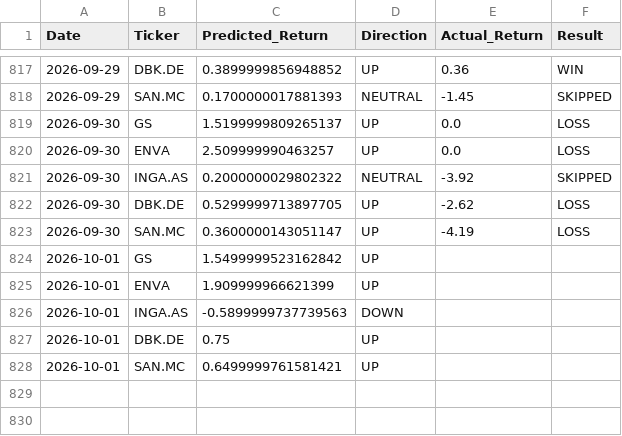
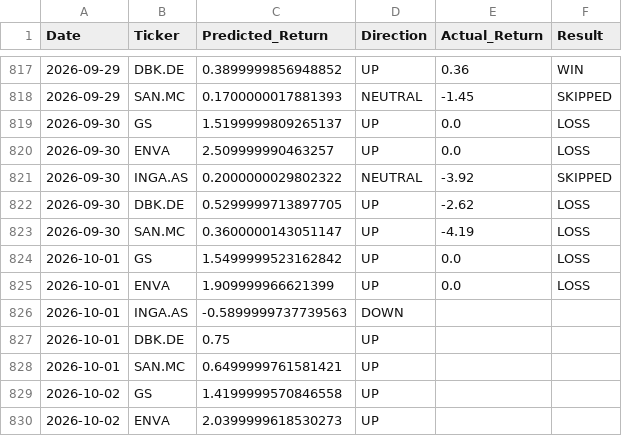
Before and after one commit to dimos-xe/stock-prediction-bot, a CSV file: history.csv, drawn as a sheet; only a part is shown, gaps mark what is left out.

Commit message:
📈 Update US prediction history [skip ci]

```diff
--- a/history.csv
+++ b/history.csv
@@ -823,4 +823,4 @@ Date,Ticker,Predicted_Return,Direction,Actual_Return,Result
 2026-09-30,SAN.MC,0.3600000143051147,UP,-4.19,LOSS
-2026-10-01,GS,1.5499999523162842,UP,,
-2026-10-01,ENVA,1.909999966621399,UP,,
+2026-10-01,GS,1.5499999523162842,UP,0.0,LOSS
+2026-10-01,ENVA,1.909999966621399,UP,0.0,LOSS
 2026-10-01,INGA.AS,-0.5899999737739563,DOWN,,
@@ -828 +828,3 @@ Date,Ticker,Predicted_Return,Direction,Actual_Return,Result
 2026-10-01,SAN.MC,0.6499999761581421,UP,,
+2026-10-02,GS,1.4199999570846558,UP,,
+2026-10-02,ENVA,2.0399999618530273,UP,,
```
